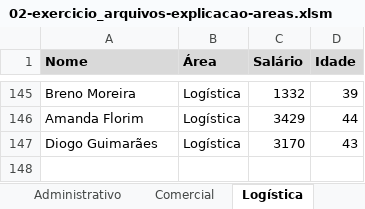
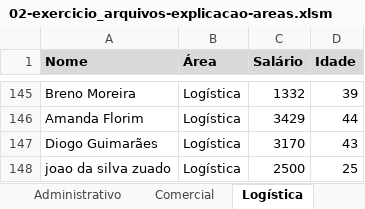
Before and after one commit to jharbes/hashtagVba, an Excel workbook: 011-trabalhando_com_varios_arquivos/02-exercicio_arquivos-explicacao-areas.xlsm, sheet Logística, drawn as a sheet; only a part is shown, gaps mark what is left out; values as stored, in another font and other column widths than the file's, no borders; the diff names each change by its address in the sheet, - before the commit and + after, or states it on an @@ line.

```diff
--- a/011-trabalhando_com_varios_arquivos/02-exercicio_arquivos-explicacao-areas.xlsm (sheet Logística)
+++ b/011-trabalhando_com_varios_arquivos/02-exercicio_arquivos-explicacao-areas.xlsm (sheet Logística)
+row 148: joao da silva zuado | Logística | 2500 | 25
```
Also changed, not shown: sheet Comercial, sheet Administrativo, sheet Industrial, 011-trabalhando_com_varios_arquivos/05-exercicio_registrando_informacoes_em_outro_arquivo-parte1.xlsm, 3 other files.
